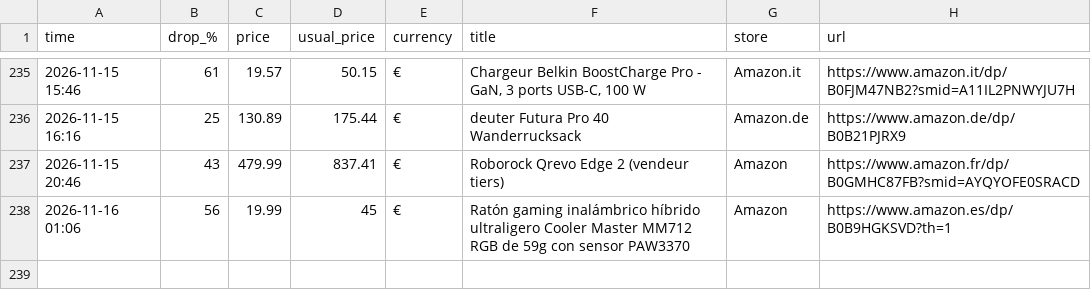
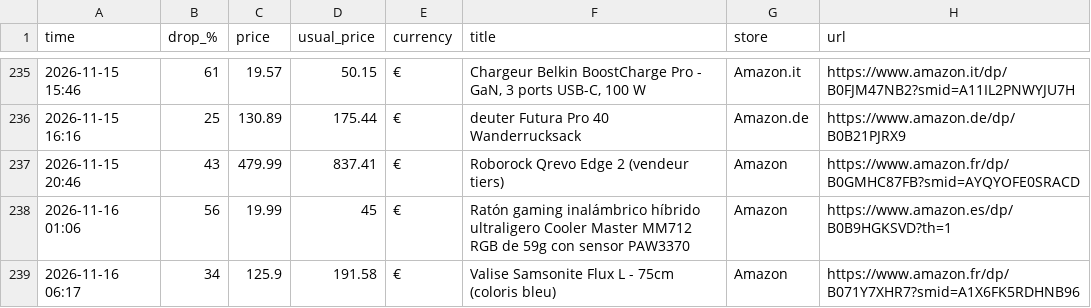
Before and after one commit to investinginfosec-png/deal-scanner, a CSV file: found_deals.csv, drawn as a sheet; only a part is shown, gaps mark what is left out; the diff names each change by its address in the sheet, - before the commit and + after, or states it on an @@ line.

```diff
--- a/found_deals.csv
+++ b/found_deals.csv
+row 239: 2026-11-16 06:17 | 34 | 125.9 | 191.58 | € | Valise Samsonite Flux L - 75cm (coloris bleu) | Amazon | https://www.amazon.fr/dp/B071Y7XHR7?smid=A1X6FK5RDHNB96
```
Also changed, not shown: 3 other files.
